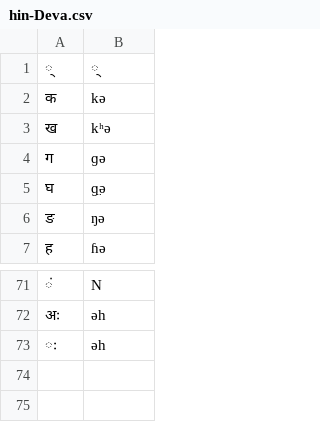
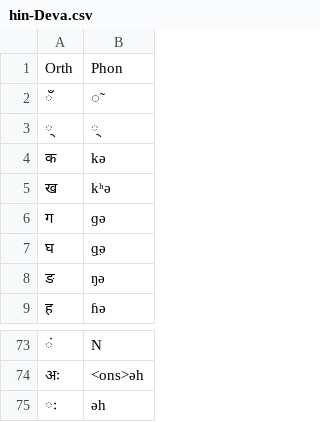
Before and after one commit to dmort27/epitran, a CSV file: epitran/data/hin-Deva.csv, drawn as a sheet; only a part is shown, gaps mark what is left out; the diff covers the shown part only.

```diff
--- a/epitran/data/hin-Deva.csv
+++ b/epitran/data/hin-Deva.csv
@@ -1 +1,3 @@
+Orth,Phon
+ँ,̃
 ्,्
@@ -71,3 +73,3 @@
 ं,N
-अः,əh
+अः,<ons>əh
 ः,əh
```
Also changed, not shown: 14 edited cells elsewhere in this file, epitran/data/post/hin-Deva.csv.
